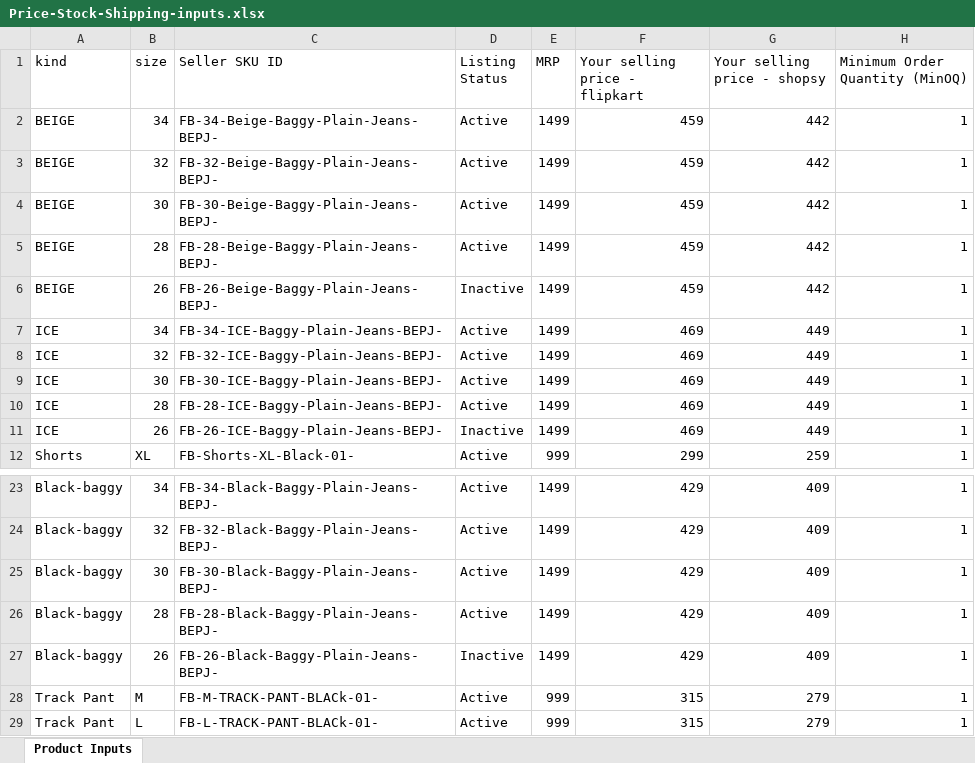
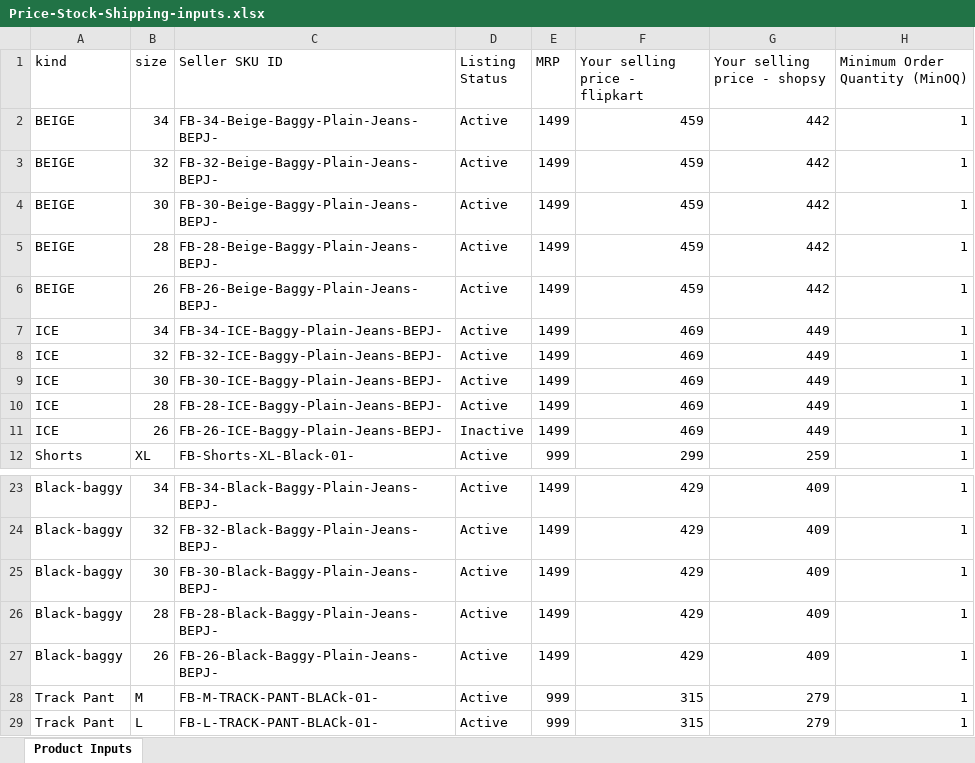
Before and after one commit to Eshaan111/work--fk-tools, an Excel workbook: Full-LC-AUTO/data inputs/common/Price-Stock-Shipping-inputs.xlsx, sheet Product Inputs, drawn as a sheet; only a part is shown, gaps mark what is left out; values as stored, in another font and other column widths than the file's, no borders; the diff names each change by its address in the sheet, - before the commit and + after, or states it on an @@ line.

```diff
--- a/Full-LC-AUTO/data inputs/common/Price-Stock-Shipping-inputs.xlsx (sheet Product Inputs)
+++ b/Full-LC-AUTO/data inputs/common/Price-Stock-Shipping-inputs.xlsx (sheet Product Inputs)
-D6 (Listing Status): Inactive
+D6 (Listing Status): Active
-D27 (Listing Status): Inactive
+D27 (Listing Status): Active
```
Also changed, not shown: Full-LC-AUTO/dist/release/Full-LC-AUTO/data inputs/common/Price-Stock-Shipping-inputs.xlsx, 29 other files.
